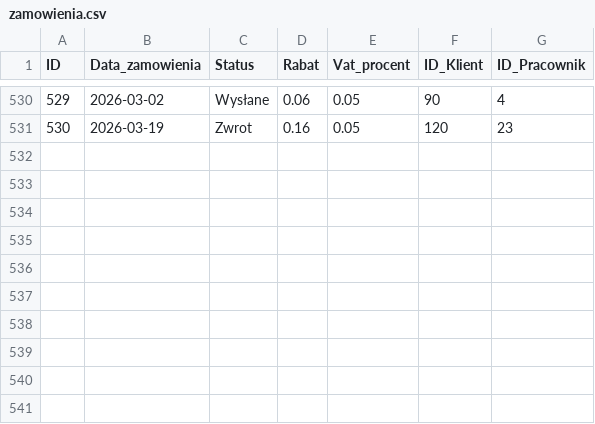
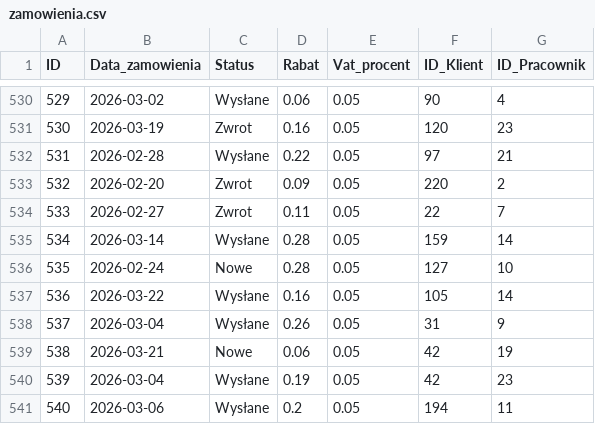
Before and after one commit to abazela/generator-danych, a CSV file: dane_csv/zamowienia.csv, drawn as a sheet; only a part is shown, gaps mark what is left out; the diff names each change by its address in the sheet, - before the commit and + after, or states it on an @@ line.

```diff
--- a/dane_csv/zamowienia.csv
+++ b/dane_csv/zamowienia.csv
+row 532: 531 | 2026-02-28 | Wysłane | 0.22 | 0.05 | 97 | 21
+row 533: 532 | 2026-02-20 | Zwrot | 0.09 | 0.05 | 220 | 2
+row 534: 533 | 2026-02-27 | Zwrot | 0.11 | 0.05 | 22 | 7
+row 535: 534 | 2026-03-14 | Wysłane | 0.28 | 0.05 | 159 | 14
+row 536: 535 | 2026-02-24 | Nowe | 0.28 | 0.05 | 127 | 10
+row 537: 536 | 2026-03-22 | Wysłane | 0.16 | 0.05 | 105 | 14
+row 538: 537 | 2026-03-04 | Wysłane | 0.26 | 0.05 | 31 | 9
+row 539: 538 | 2026-03-21 | Nowe | 0.06 | 0.05 | 42 | 19
+row 540: 539 | 2026-03-04 | Wysłane | 0.19 | 0.05 | 42 | 23
+row 541: 540 | 2026-03-06 | Wysłane | 0.2 | 0.05 | 194 | 11
```
Also changed, not shown: dane_csv/klienci.csv, dane_csv/pozycje_zamowienie.csv.
